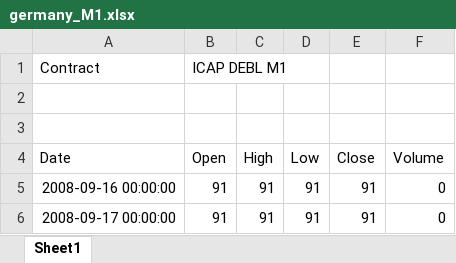
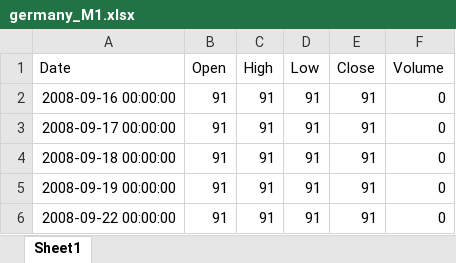
Before and after one commit to anjohann/riskpremium, an Excel workbook: datasets/germany_M1.xlsx, sheet Sheet1, drawn as a sheet; only a part is shown; the shorter side is filled out with more unchanged rows; values as stored, in another font and other column widths than the file's, no borders; the diff names each change by its address in the sheet, - before the commit and + after, or states it on an @@ line.

Commit message:
Updated M1 dataset

```diff
--- a/datasets/germany_M1.xlsx (sheet Sheet1)
+++ b/datasets/germany_M1.xlsx (sheet Sheet1)
-row 1: Contract | ICAP DEBL M1
-row 2: (empty)
-row 3: (empty)
```
